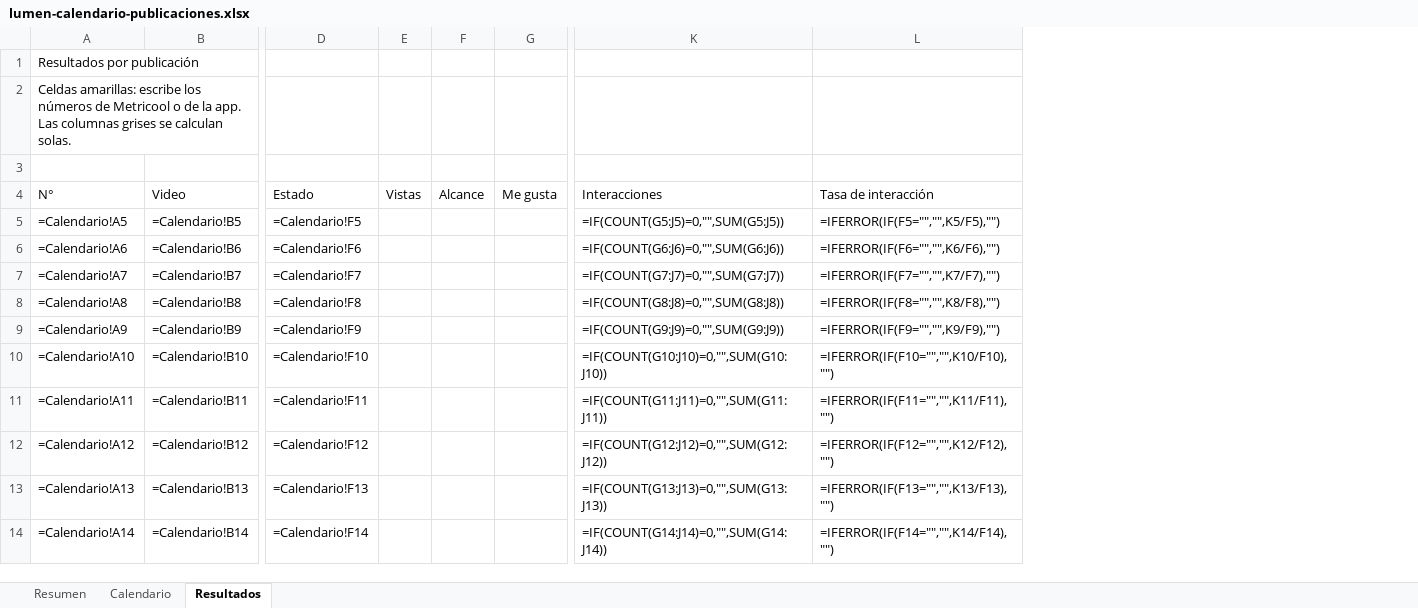
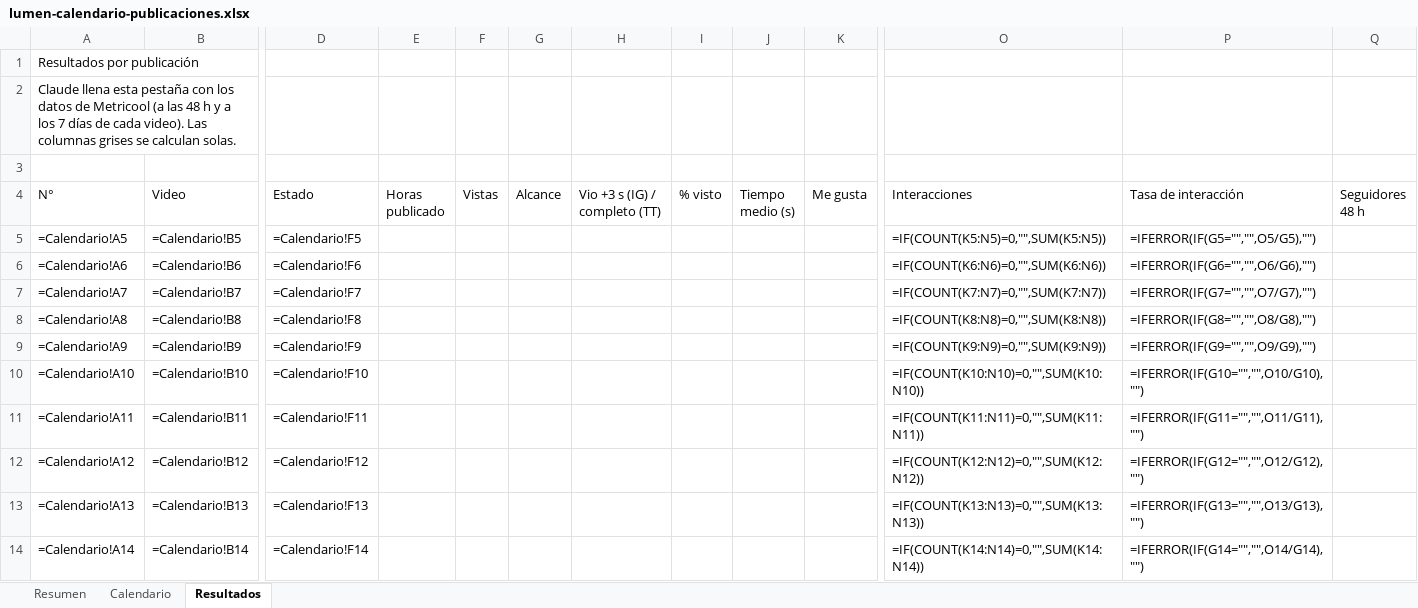
Before and after one commit to fxangeel/lumen-media, an Excel workbook: marca/lumen-calendario-publicaciones.xlsx, sheet Resultados, drawn as a sheet; only a part is shown, gaps mark what is left out; values as stored, in another font and other column widths than the file's, no cell formats; formulas without a stored value are shown as written; addresses are those after the commit; the diff covers the shown part only; the diff names each change by its address in the sheet, - before the commit and + after, or states it on an @@ line.

```diff
--- a/marca/lumen-calendario-publicaciones.xlsx (sheet Resultados)
+++ b/marca/lumen-calendario-publicaciones.xlsx (sheet Resultados)
+column E (Horas publicado), empty
+column H (Vio +3 s (IG) / completo (TT)), empty
+column I (% visto), empty
+column J (Tiempo medio (s)), empty
+column Q (Seguidores 48 h), empty
-A2 (N°): Celdas amarillas: escribe los números de Metricool o de la app. Las columnas…
+A2 (N°): Claude llena esta pestaña con los datos de Metricool (a las 48 h y a los 7 días de cada video). Las columnas…
-O5 (Interacciones): =IF(COUNT(G5:J5)=0,"",SUM(G5:J5))
+O5 (Interacciones): =IF(COUNT(K5:N5)=0,"",SUM(K5:N5))
-P5 (Tasa de interacción): =IFERROR(IF(F5="","",K5/F5),"")
+P5 (Tasa de interacción): =IFERROR(IF(G5="","",O5/G5),"")
-O6 (Interacciones): =IF(COUNT(G6:J6)=0,"",SUM(G6:J6))
+O6 (Interacciones): =IF(COUNT(K6:N6)=0,"",SUM(K6:N6))
-P6 (Tasa de interacción): =IFERROR(IF(F6="","",K6/F6),"")
+P6 (Tasa de interacción): =IFERROR(IF(G6="","",O6/G6),"")
-O7 (Interacciones): =IF(COUNT(G7:J7)=0,"",SUM(G7:J7))
+O7 (Interacciones): =IF(COUNT(K7:N7)=0,"",SUM(K7:N7))
-P7 (Tasa de interacción): =IFERROR(IF(F7="","",K7/F7),"")
+P7 (Tasa de interacción): =IFERROR(IF(G7="","",O7/G7),"")
-O8 (Interacciones): =IF(COUNT(G8:J8)=0,"",SUM(G8:J8))
+O8 (Interacciones): =IF(COUNT(K8:N8)=0,"",SUM(K8:N8))
-P8 (Tasa de interacción): =IFERROR(IF(F8="","",K8/F8),"")
+P8 (Tasa de interacción): =IFERROR(IF(G8="","",O8/G8),"")
-O9 (Interacciones): =IF(COUNT(G9:J9)=0,"",SUM(G9:J9))
+O9 (Interacciones): =IF(COUNT(K9:N9)=0,"",SUM(K9:N9))
-P9 (Tasa de interacción): =IFERROR(IF(F9="","",K9/F9),"")
+P9 (Tasa de interacción): =IFERROR(IF(G9="","",O9/G9),"")
-O10 (Interacciones): =IF(COUNT(G10:J10)=0,"",SUM(G10:J10))
+O10 (Interacciones): =IF(COUNT(K10:N10)=0,"",SUM(K10:N10))
-P10 (Tasa de interacción): =IFERROR(IF(F10="","",K10/F10),"")
+P10 (Tasa de interacción): =IFERROR(IF(G10="","",O10/G10),"")
-O11 (Interacciones): =IF(COUNT(G11:J11)=0,"",SUM(G11:J11))
+O11 (Interacciones): =IF(COUNT(K11:N11)=0,"",SUM(K11:N11))
-P11 (Tasa de interacción): =IFERROR(IF(F11="","",K11/F11),"")
+P11 (Tasa de interacción): =IFERROR(IF(G11="","",O11/G11),"")
-O12 (Interacciones): =IF(COUNT(G12:J12)=0,"",SUM(G12:J12))
+O12 (Interacciones): =IF(COUNT(K12:N12)=0,"",SUM(K12:N12))
-P12 (Tasa de interacción): =IFERROR(IF(F12="","",K12/F12),"")
+P12 (Tasa de interacción): =IFERROR(IF(G12="","",O12/G12),"")
-O13 (Interacciones): =IF(COUNT(G13:J13)=0,"",SUM(G13:J13))
+O13 (Interacciones): =IF(COUNT(K13:N13)=0,"",SUM(K13:N13))
-P13 (Tasa de interacción): =IFERROR(IF(F13="","",K13/F13),"")
+P13 (Tasa de interacción): =IFERROR(IF(G13="","",O13/G13),"")
-O14 (Interacciones): =IF(COUNT(G14:J14)=0,"",SUM(G14:J14))
+O14 (Interacciones): =IF(COUNT(K14:N14)=0,"",SUM(K14:N14))
-P14 (Tasa de interacción): =IFERROR(IF(F14="","",K14/F14),"")
+P14 (Tasa de interacción): =IFERROR(IF(G14="","",O14/G14),"")
```
Also changed, not shown: 3 added rows, 1 removed row and 4 edited cells elsewhere in this sheet, sheet Resumen, cell formats, 8 other files.
